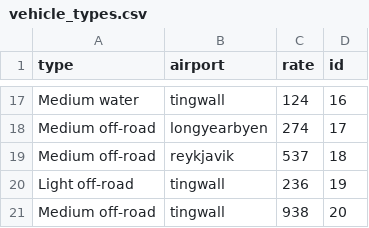
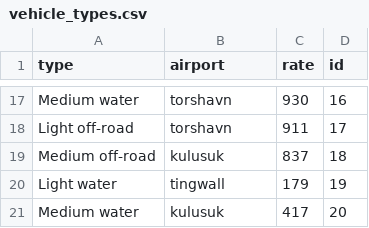
Before and after one commit to stebbilax/-VLN1-2020-H23, a CSV file: src/Data/data/vehicle_types.csv, drawn as a sheet; only a part is shown, gaps mark what is left out; removed rows and columns are numbered as before the commit, all else as after; the diff covers the shown part only; the diff names each change by its address in the sheet, - before the commit and + after, or states it on an @@ line.

```diff
--- a/src/Data/data/vehicle_types.csv
+++ b/src/Data/data/vehicle_types.csv
-B17 (airport): tingwall
+B17 (airport): torshavn
-C17 (rate): 124
+C17 (rate): 930
-row 18: Medium off-road | longyearbyen | 274 | 17
+row 18: Light off-road | torshavn | 911 | 17
-B19 (airport): reykjavik
+B19 (airport): kulusuk
-C19 (rate): 537
+C19 (rate): 837
-A20 (type): Light off-road
+A20 (type): Light water
-C20 (rate): 236
+C20 (rate): 179
-row 21: Medium off-road | tingwall | 938 | 20
+row 21: Medium water | kulusuk | 417 | 20
```
Also changed, not shown: 9 added rows, 9 removed rows and 13 edited cells elsewhere in this file, src/Data/data/contracts.csv, src/Data/data/customers.csv, 8 other files.
